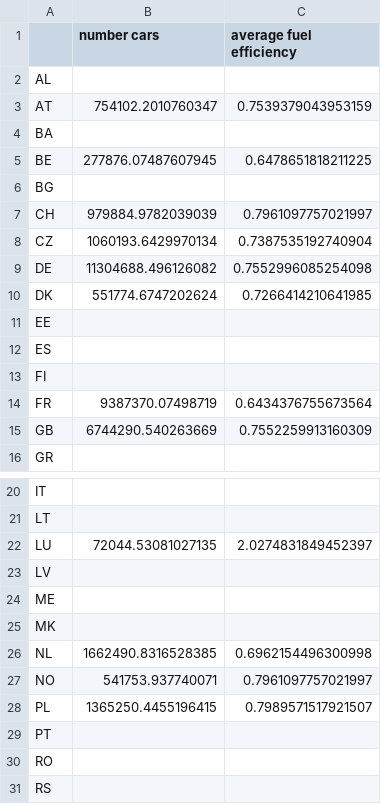
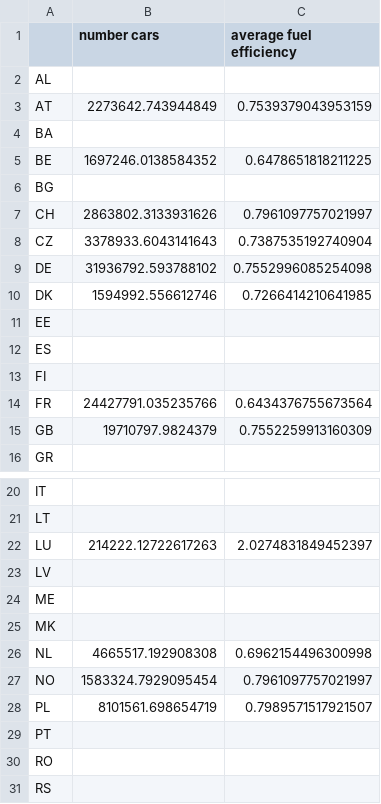
Before and after one commit to klingAle/pypsa-eur, a CSV file: scenario_data/transport_data.csv, drawn as a sheet; only a part is shown, gaps mark what is left out.

```diff
--- a/scenario_data/transport_data.csv
+++ b/scenario_data/transport_data.csv
@@ -2,10 +2,10 @@
 AL,,
-AT,754102.2010760347,0.7539379043953159
+AT,2273642.743944849,0.7539379043953159
 BA,,
-BE,277876.07487607945,0.6478651818211225
+BE,1697246.0138584352,0.6478651818211225
 BG,,
-CH,979884.9782039039,0.7961097757021997
-CZ,1060193.6429970134,0.7387535192740904
-DE,11304688.496126082,0.7552996085254098
-DK,551774.6747202624,0.7266414210641985
+CH,2863802.3133931626,0.7961097757021997
+CZ,3378933.6043141643,0.7387535192740904
+DE,31936792.593788102,0.7552996085254098
+DK,1594992.556612746,0.7266414210641985
 EE,,
@@ -13,4 +13,4 @@ ES,,
 FI,,
-FR,9387370.07498719,0.6434376755673564
-GB,6744290.540263669,0.7552259913160309
+FR,24427791.035235766,0.6434376755673564
+GB,19710797.9824379,0.7552259913160309
 GR,,
@@ -21,3 +21,3 @@ IT,,
 LT,,
-LU,72044.53081027135,2.0274831849452397
+LU,214222.12722617263,2.0274831849452397
 LV,,
@@ -25,5 +25,5 @@ ME,,
 MK,,
-NL,1662490.8316528385,0.6962154496300998
-NO,541753.937740071,0.7961097757021997
-PL,1365250.4455196415,0.7989571517921507
+NL,4665517.192908308,0.6962154496300998
+NO,1583324.7929095454,0.7961097757021997
+PL,8101561.698654719,0.7989571517921507
 PT,,
```
Also changed, not shown: scenario_data/energy_totals.csv, scenario_data/industrial_production_per_country.csv, 1 other file.
